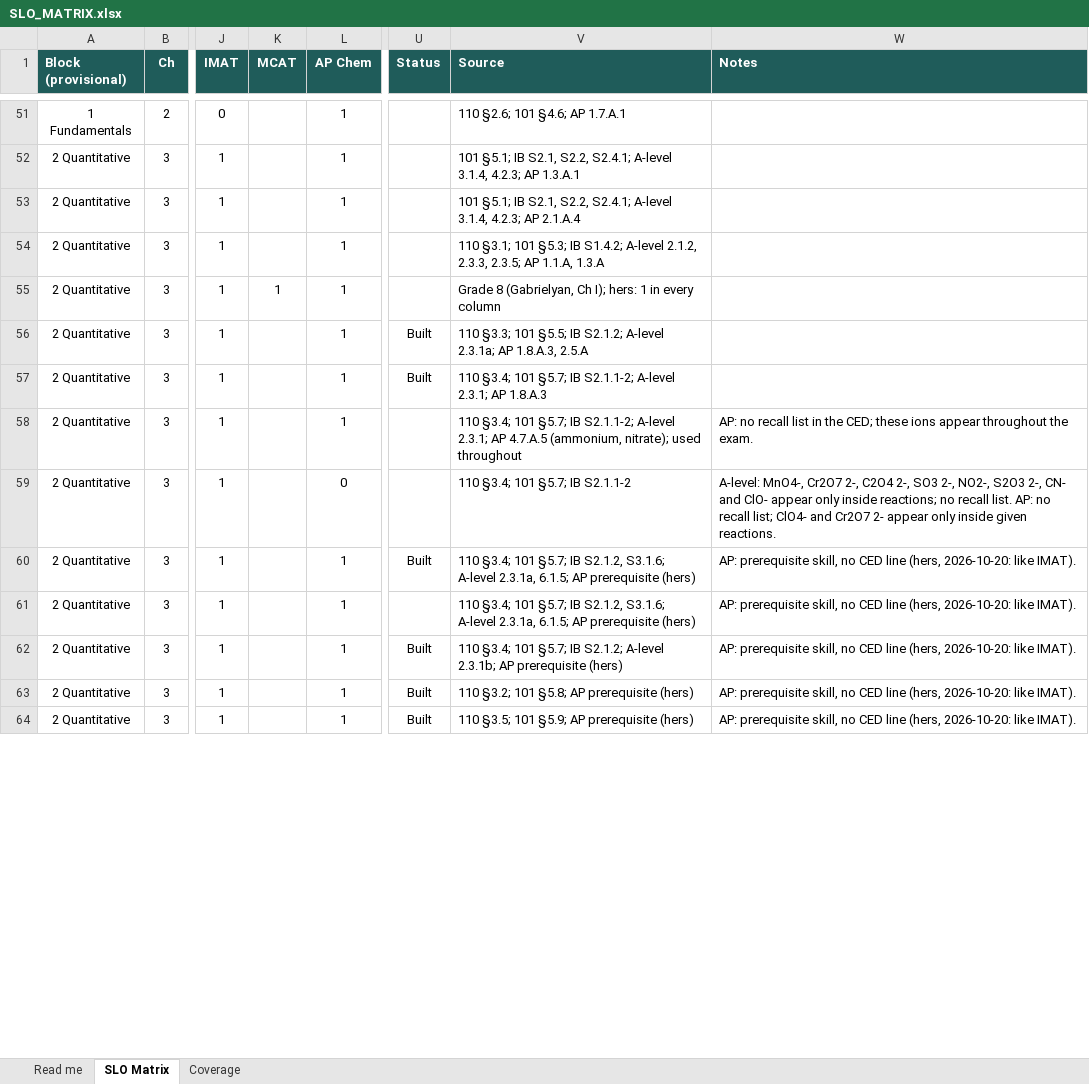
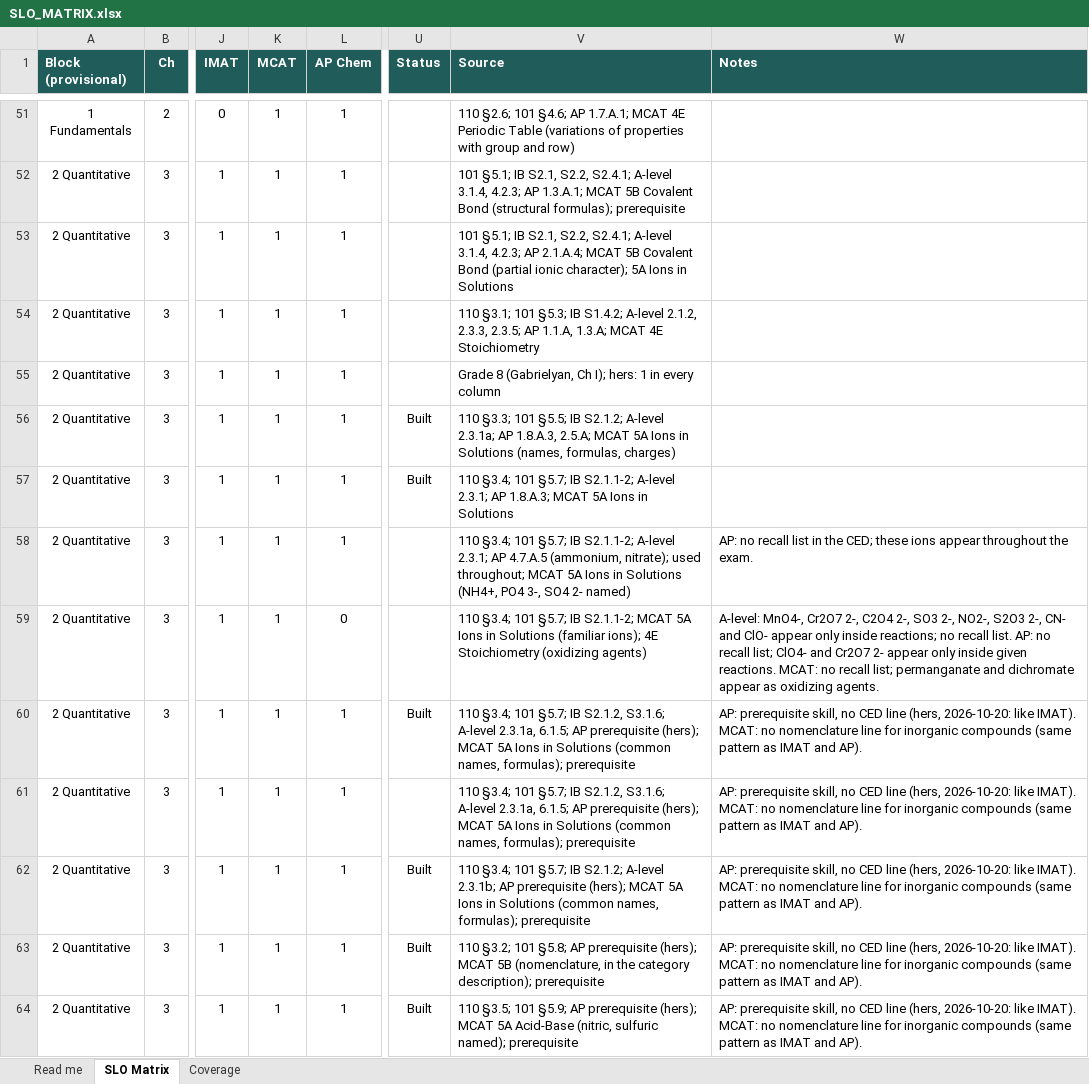
Before and after one commit to chem-coder/chem-games, an Excel workbook: documentation/slo-matrix/SLO_MATRIX.xlsx, sheet SLO Matrix, drawn as a sheet; only a part is shown, gaps mark what is left out; values as stored, in another font and other column widths than the file's, no borders; conditional formats not drawn; the diff covers the shown part only; the diff names each change by its address in the sheet, - before the commit and + after, or states it on an @@ line.

```diff
--- a/documentation/slo-matrix/SLO_MATRIX.xlsx (sheet SLO Matrix)
+++ b/documentation/slo-matrix/SLO_MATRIX.xlsx (sheet SLO Matrix)
-K51:K54 (MCAT): (empty)
+K51:K54 (MCAT): 1
-V51 (Source): …§4.6; AP 1.7.A.1
+V51 (Source): …§4.6; AP 1.7.A.1; MCAT 4E Periodic Table (variations of properties with group and row)
-V52 (Source): …4.2.3; AP 1.3.A.1
+V52 (Source): …4.2.3; AP 1.3.A.1; MCAT 5B Covalent Bond (structural formulas); prerequisite
-V53 (Source): …4.2.3; AP 2.1.A.4
+V53 (Source): …4.2.3; AP 2.1.A.4; MCAT 5B Covalent Bond (partial ionic character); 5A Ions in Solutions
-V54 (Source): …AP 1.1.A, 1.3.A
+V54 (Source): …AP 1.1.A, 1.3.A; MCAT 4E Stoichiometry
-K56:K64 (MCAT): (empty)
+K56:K64 (MCAT): 1
-V56 (Source): …AP 1.8.A.3, 2.5.A
+V56 (Source): …AP 1.8.A.3, 2.5.A; MCAT 5A Ions in Solutions (names, formulas, charges)
-V57 (Source): …2.3.1; AP 1.8.A.3
+V57 (Source): …2.3.1; AP 1.8.A.3; MCAT 5A Ions in Solutions
-V58 (Source): …nitrate); used throughout
+V58 (Source): …nitrate); used throughout; MCAT 5A Ions in Solutions (NH4+, PO4 3-, SO4 2- named)
-V59 (Source): …§5.7; IB S2.1.1-2
+V59 (Source): …§5.7; IB S2.1.1-2; MCAT 5A Ions in Solutions (familiar ions); 4E Stoichiometry (oxidizing agents)
-W59 (Notes): …given reactions.
+W59 (Notes): …given reactions. MCAT: no recall list; permanganate and dichromate appear as oxidizing agents.
-V60:V61 (Source): …AP prerequisite (hers)
+V60:V61 (Source): …AP prerequisite (hers); MCAT 5A Ions in Solutions (common names, formulas); prerequisite
-W60:W64 (Notes): …like IMAT).
+W60:W64 (Notes): …like IMAT). MCAT: no nomenclature line for inorganic compounds (same pattern as IMAT and AP).
-V62 (Source): …AP prerequisite (hers)
+V62 (Source): …AP prerequisite (hers); MCAT 5A Ions in Solutions (common names, formulas); prerequisite
-V63 (Source): …AP prerequisite (hers)
+V63 (Source): …AP prerequisite (hers); MCAT 5B (nomenclature, in the category description); prerequisite
-V64 (Source): …AP prerequisite (hers)
+V64 (Source): …AP prerequisite (hers); MCAT 5A Acid-Base (nitric, sulfuric named); prerequisite
```
Also changed, not shown: 1016 edited cells elsewhere in this sheet, sheet Read me, 2 other files.
